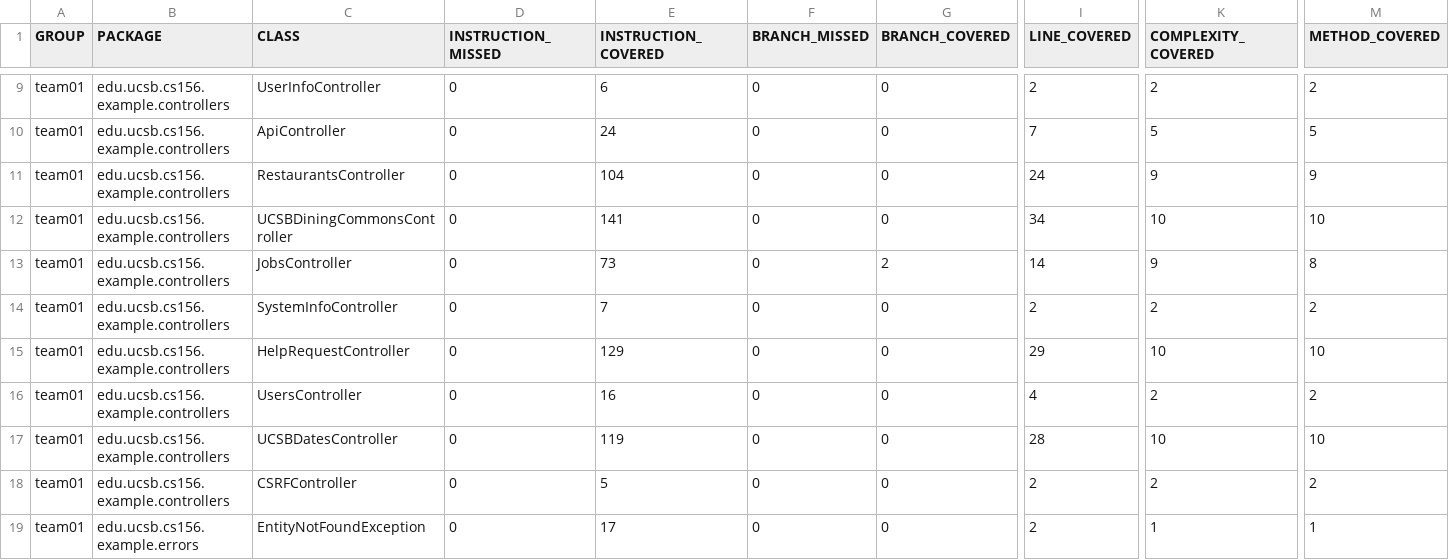
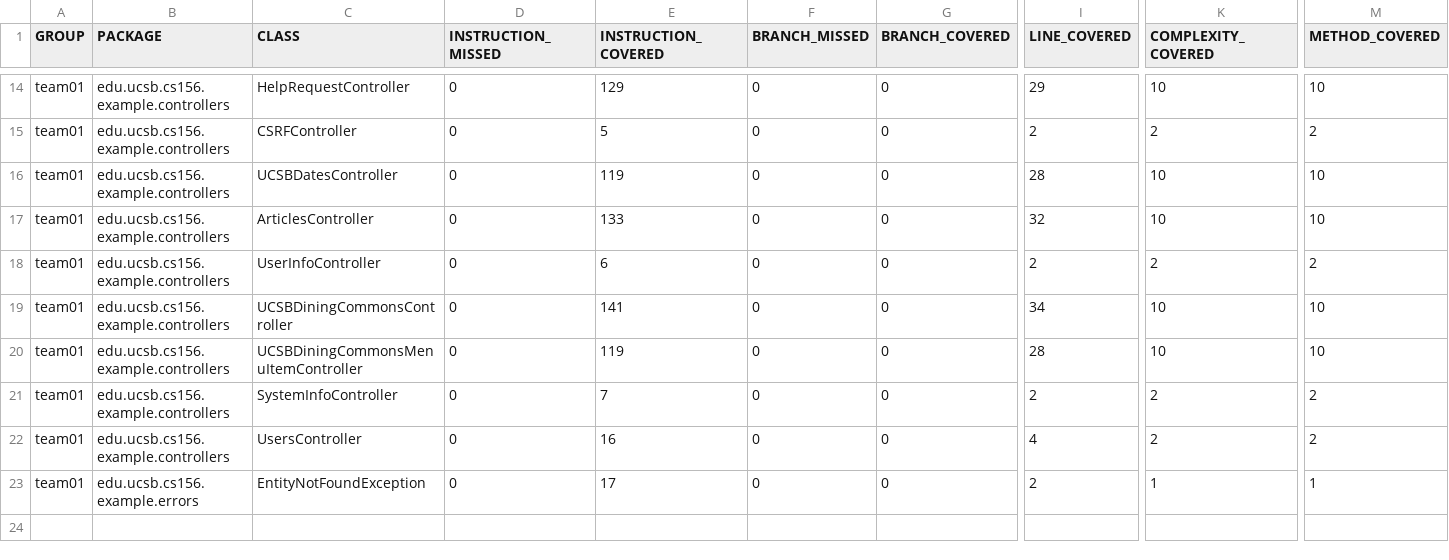
Before and after one commit to ucsb-cs156-f26/team02-f26-03, a CSV file: prs/67/jacoco/jacoco.csv, drawn as a sheet; only a part is shown, gaps mark what is left out; addresses are those after the commit; rows hold the shown columns only; the diff covers the shown part only; the diff names each change by its address in the sheet, - before the commit and + after, or states it on an @@ line.

Commit message:
Deploying to gh-pages from @ ucsb-cs156-f26/team02-f26-03@5fcb092bf40256c06a7992524283e71afebc9574 🚀

```diff
--- a/prs/67/jacoco/jacoco.csv
+++ b/prs/67/jacoco/jacoco.csv
@@ row 15 moved to row 14: team01 @@
@@ row 18 moved to row 15: team01 @@
@@ row 17 moved to row 16: team01 @@
+row 17: team01 | edu.ucsb.cs156.example.controllers | ArticlesController | 0 | 133 | 0 | 0 | 32 | 10 | 10
@@ row 10 moved to row 9: team01 @@
-C20 (CLASS): JobsController
+C20 (CLASS): UCSBDiningCommonsMenuItemController
-E20 (INSTRUCTION_COVERED): 73
+E20 (INSTRUCTION_COVERED): 119
-G20 (BRANCH_COVERED): 2
+G20 (BRANCH_COVERED): 0
-I20 (LINE_COVERED): 14
+I20 (LINE_COVERED): 28
-K20 (COMPLEXITY_COVERED): 9
+K20 (COMPLEXITY_COVERED): 10
-M20 (METHOD_COVERED): 8
+M20 (METHOD_COVERED): 10
```
Also changed, not shown: 3 added rows, 1 moved row and 7 edited cells elsewhere in this file, 13 other files.
